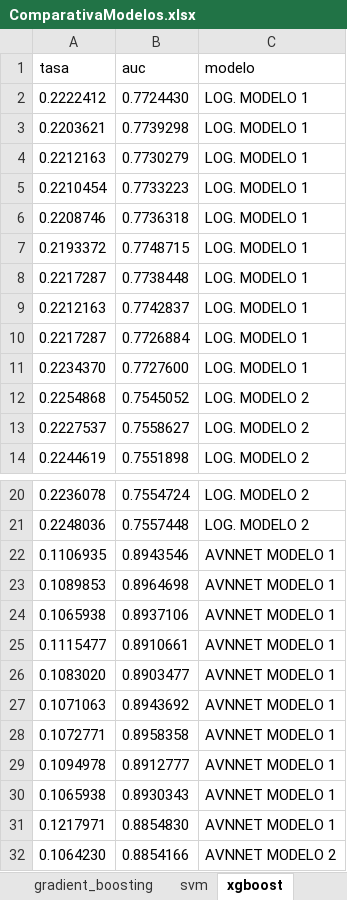
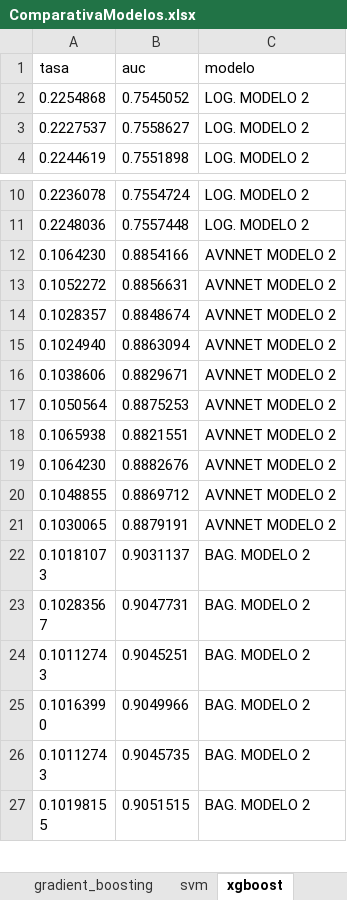
Before and after one commit to AlbertoUAH/MachineLearning, an Excel workbook: ComparativaModelos.xlsx, sheet xgboost, drawn as a sheet; only a part is shown, gaps mark what is left out; the shorter side is filled out with more unchanged rows; values as stored, in another font and other column widths than the file's, no borders; removed rows and columns are numbered as before the commit, all else as after; the diff covers the shown part only; the diff names each change by its address in the sheet, - before the commit and + after, or states it on an @@ line.

```diff
--- a/ComparativaModelos.xlsx (sheet xgboost)
+++ b/ComparativaModelos.xlsx (sheet xgboost)
-row 2: 0.2222412 | 0.7724430 | LOG. MODELO 1
-row 3: 0.2203621 | 0.7739298 | LOG. MODELO 1
-row 4: 0.2212163 | 0.7730279 | LOG. MODELO 1
-row 5: 0.2210454 | 0.7733223 | LOG. MODELO 1
-row 6: 0.2208746 | 0.7736318 | LOG. MODELO 1
-row 7: 0.2193372 | 0.7748715 | LOG. MODELO 1
-row 8: 0.2217287 | 0.7738448 | LOG. MODELO 1
-row 9: 0.2212163 | 0.7742837 | LOG. MODELO 1
-row 10: 0.2217287 | 0.7726884 | LOG. MODELO 1
-row 11: 0.2234370 | 0.7727600 | LOG. MODELO 1
-row 22: 0.1106935 | 0.8943546 | AVNNET MODELO 1
-row 23: 0.1089853 | 0.8964698 | AVNNET MODELO 1
-row 24: 0.1065938 | 0.8937106 | AVNNET MODELO 1
-row 25: 0.1115477 | 0.8910661 | AVNNET MODELO 1
-row 26: 0.1083020 | 0.8903477 | AVNNET MODELO 1
-row 27: 0.1071063 | 0.8943692 | AVNNET MODELO 1
-row 28: 0.1072771 | 0.8958358 | AVNNET MODELO 1
-row 29: 0.1094978 | 0.8912777 | AVNNET MODELO 1
-row 30: 0.1065938 | 0.8930343 | AVNNET MODELO 1
-row 31: 0.1217971 | 0.8854830 | AVNNET MODELO 1
```
Also changed, not shown: 10 added rows and 80 removed rows elsewhere in this sheet, 18 other files.
